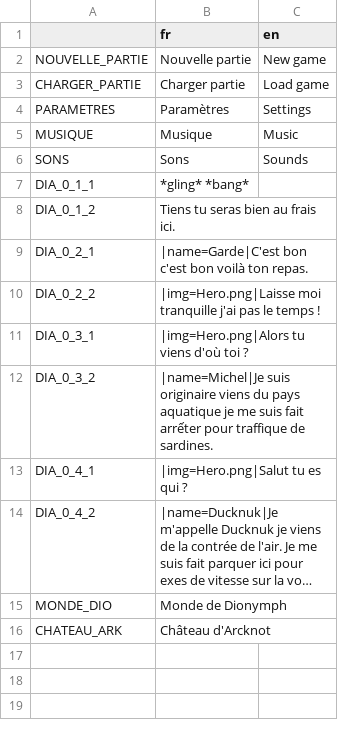
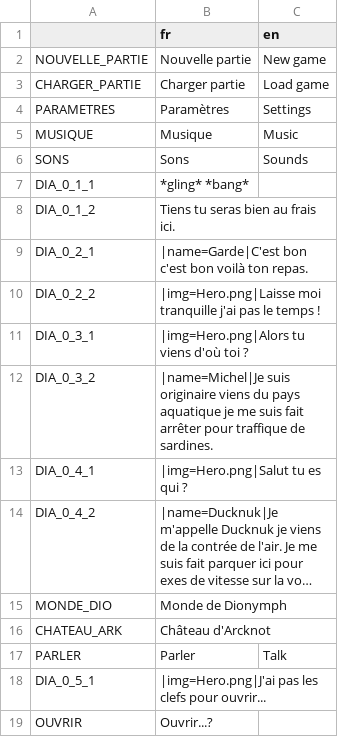
Before and after one commit to info-telecom-strasbourg/dionymph, a CSV file: Text/Dionymph localization - Sheet1.csv, drawn as a sheet; long unchanged cells end in ….

```diff
--- a/Text/Dionymph localization - Sheet1.csv
+++ b/Text/Dionymph localization - Sheet1.csv
@@ -11,3 +11,3 @@ DIA_0_2_2,|img=Hero.png|Laisse moi tranquille j'ai pas le temps !,
 DIA_0_3_1,|img=Hero.png|Alors tu viens d'où toi ?,
-DIA_0_3_2,|name=Michel|Je suis originaire viens du pays aquatique je me suis fait arrếter pour traffique de sardines.,
+DIA_0_3_2,|name=Michel|Je suis originaire viens du pays aquatique je me suis fait arrêter pour traffique de sardines.,
 DIA_0_4_1,|img=Hero.png|Salut tu es qui ?,
@@ -16 +16,4 @@ MONDE_DIO,Monde de Dionymph,
 CHATEAU_ARK,Château d'Arcknot,
+PARLER,Parler,Talk
+DIA_0_5_1,|img=Hero.png|J'ai pas les clefs pour ouvrir...,
+OUVRIR,Ouvrir...?,
```
Also changed, not shown: 16 other files.
